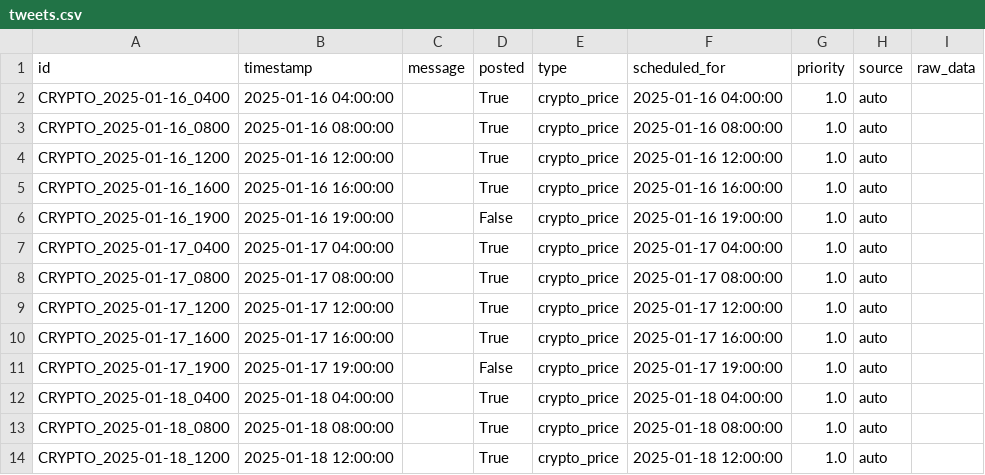
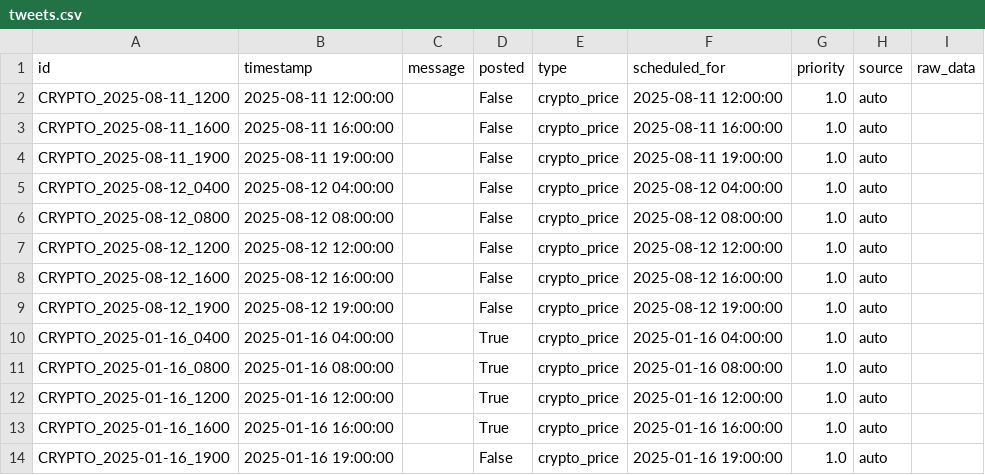
Before and after one commit to ImmutableType/IFTTT_BTC_ETH_POSTER, a CSV file: data/tweets.csv, drawn as a sheet; only a part is shown; the shorter side is filled out with more unchanged rows.

Commit message:
Update tweets.csv

```diff
--- a/data/tweets.csv
+++ b/data/tweets.csv
@@ -1,2 +1,10 @@
 id,timestamp,message,posted,type,scheduled_for,priority,source,raw_data
+CRYPTO_2025-08-11_1200,2025-08-11 12:00:00,,False,crypto_price,2025-08-11 12:00:00,1.0,auto,
+CRYPTO_2025-08-11_1600,2025-08-11 16:00:00,,False,crypto_price,2025-08-11 16:00:00,1.0,auto,
+CRYPTO_2025-08-11_1900,2025-08-11 19:00:00,,False,crypto_price,2025-08-11 19:00:00,1.0,auto,
+CRYPTO_2025-08-12_0400,2025-08-12 04:00:00,,False,crypto_price,2025-08-12 04:00:00,1.0,auto,
+CRYPTO_2025-08-12_0800,2025-08-12 08:00:00,,False,crypto_price,2025-08-12 08:00:00,1.0,auto,
+CRYPTO_2025-08-12_1200,2025-08-12 12:00:00,,False,crypto_price,2025-08-12 12:00:00,1.0,auto,
+CRYPTO_2025-08-12_1600,2025-08-12 16:00:00,,False,crypto_price,2025-08-12 16:00:00,1.0,auto,
+CRYPTO_2025-08-12_1900,2025-08-12 19:00:00,,False,crypto_price,2025-08-12 19:00:00,1.0,auto,
 CRYPTO_2025-01-16_0400,2025-01-16 04:00:00,,True,crypto_price,2025-01-16 04:00:00,1.0,auto,
```
